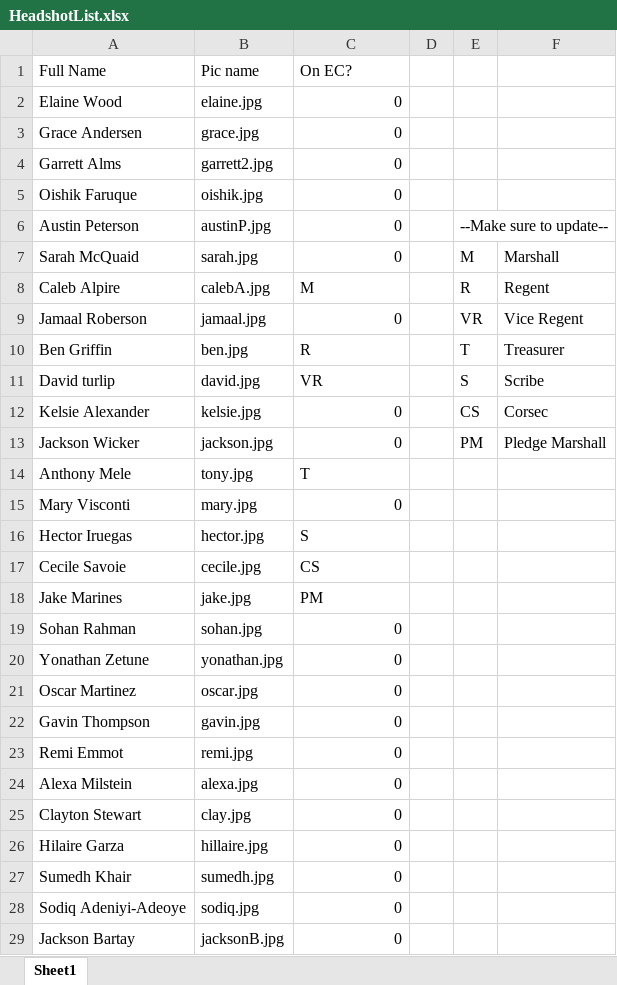
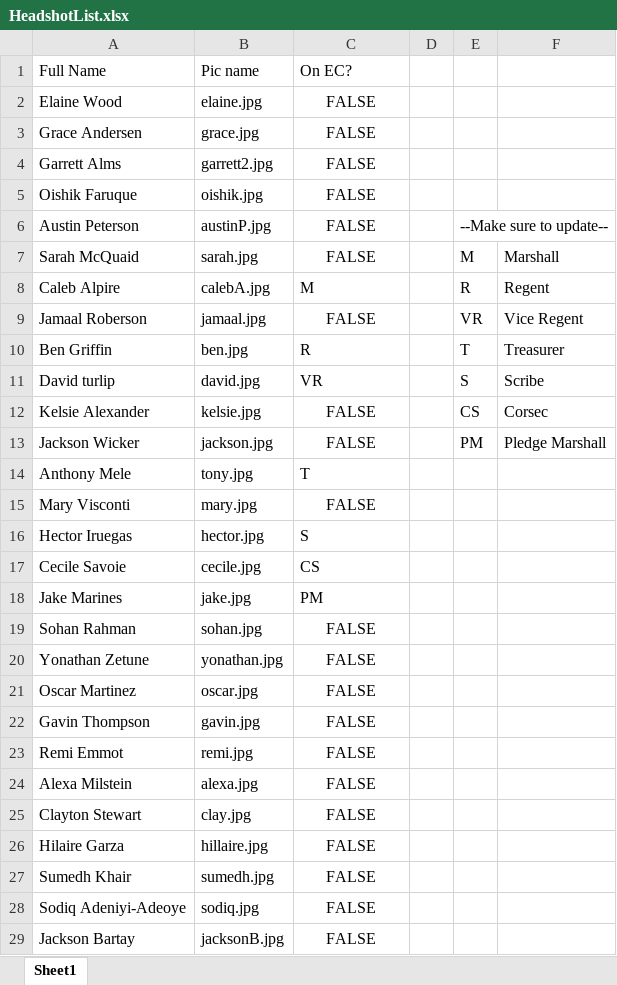
Before and after one commit to Zapak23/ben0815.github.io, an Excel workbook: images/Headshots/Update Headshots/HeadshotList.xlsx, sheet Sheet1, drawn as a sheet; only a part is shown; values as stored, in another font and other column widths than the file's, no borders; the diff covers the shown part only; the diff names each change by its address in the sheet, - before the commit and + after, or states it on an @@ line.

```diff
--- a/images/Headshots/Update Headshots/HeadshotList.xlsx (sheet Sheet1)
+++ b/images/Headshots/Update Headshots/HeadshotList.xlsx (sheet Sheet1)
-C2:C7: 0
+C2:C7: FALSE
-C2:C7 alignment: right
+C2:C7 alignment: center
-C9: 0
+C9: FALSE
-C9 alignment: right
+C9 alignment: center
-C12:C13: 0
+C12:C13: FALSE
-C12:C13 alignment: right
+C12:C13 alignment: center
-C15: 0
+C15: FALSE
-C15 alignment: right
+C15 alignment: center
-C19:C29: 0
+C19:C29: FALSE
-C19:C29 alignment: right
+C19:C29 alignment: center
```
Also changed, not shown: 1 removed row, 9 edited cells and cell formats elsewhere in this sheet, 1 other file.
